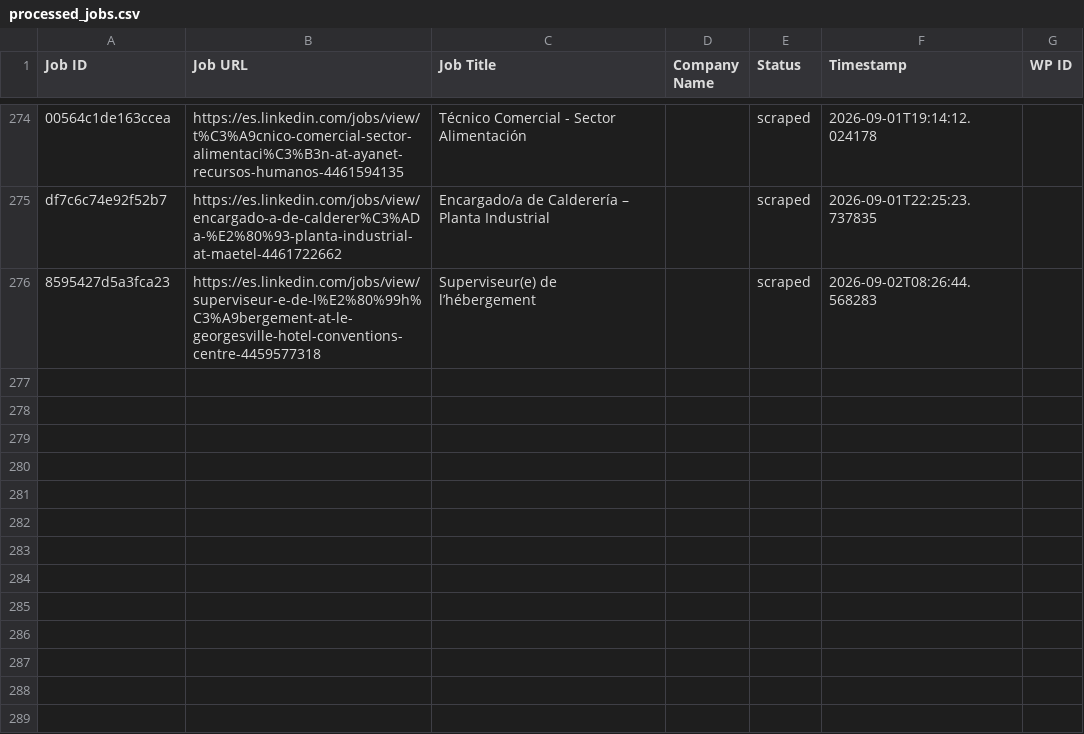
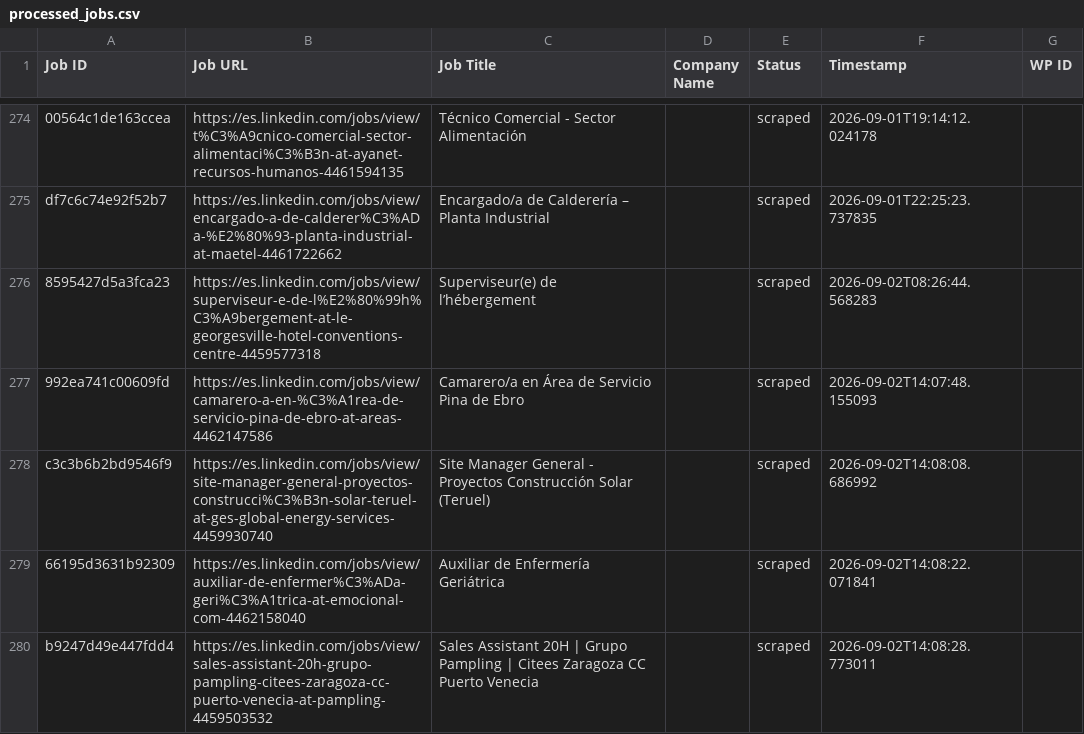
Before and after one commit to innovationinc2000/ad, a CSV file: processed_jobs.csv, drawn as a sheet; only a part is shown, gaps mark what is left out.

```diff
--- a/processed_jobs.csv
+++ b/processed_jobs.csv
@@ -277 +277,5 @@ df7c6c74e92f52b7,https://es.linkedin.com/jobs/view/encargado-a-de-calderer%C3%AD
 8595427d5a3fca23,https://es.linkedin.com/jobs/view/superviseur-e-de-l%E2%80%99h%C3%A9bergement-at-le-georgesville-hotel-conventions-centre-4459577318,Superviseur(e) de l’hébergement,,scraped,2026-09-02T08:26:44.568283,
+992ea741c00609fd,https://es.linkedin.com/jobs/view/camarero-a-en-%C3%A1rea-de-servicio-pina-de-ebro-at-areas-4462147586,Camarero/a en Área de Servicio Pina de Ebro,,scraped,2026-09-02T14:07:48.155093,
+c3c3b6b2bd9546f9,https://es.linkedin.com/jobs/view/site-manager-general-proyectos-construcci%C3%B3n-solar-teruel-at-ges-global-energy-services-4459930740,Site Manager General - Proyectos Construcción Solar (Teruel),,scraped,2026-09-02T14:08:08.686992,
+66195d3631b92309,https://es.linkedin.com/jobs/view/auxiliar-de-enfermer%C3%ADa-geri%C3%A1trica-at-emocional-com-4462158040,Auxiliar de Enfermería Geriátrica,,scraped,2026-09-02T14:08:22.071841,
+b9247d49e447fdd4,https://es.linkedin.com/jobs/view/sales-assistant-20h-grupo-pampling-citees-zaragoza-cc-puerto-venecia-at-pampling-4459503532,Sales Assistant 20H | Grupo Pampling | Citees Zaragoza CC Puerto Venecia,,scraped,2026-09-02T14:08:28.773011,
```
